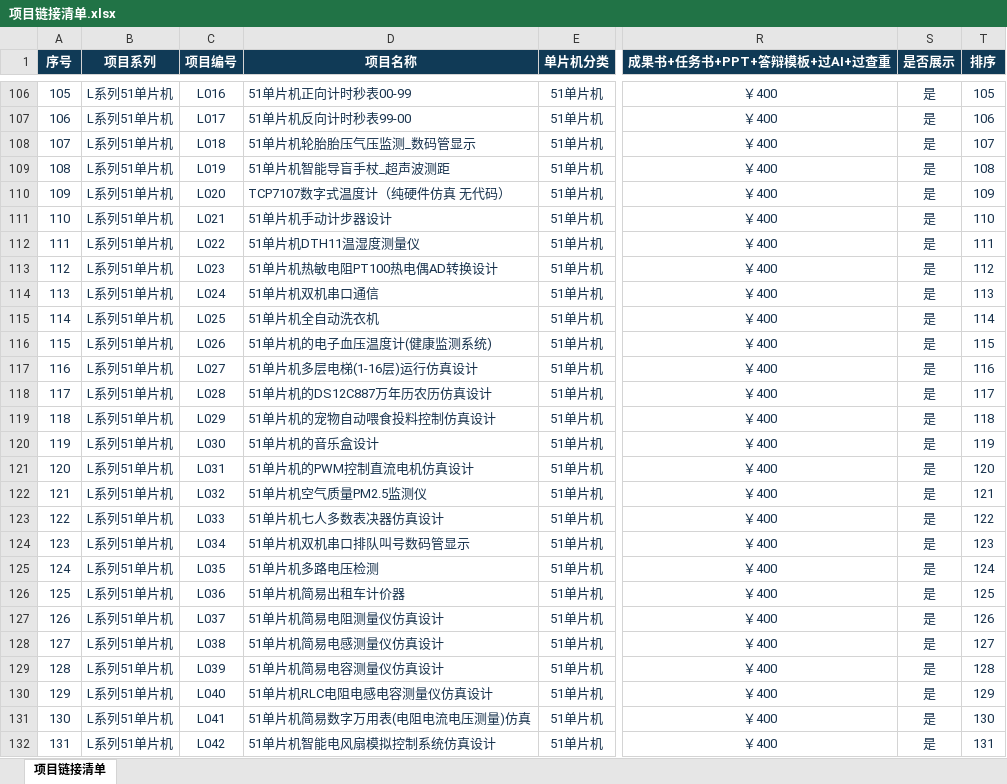
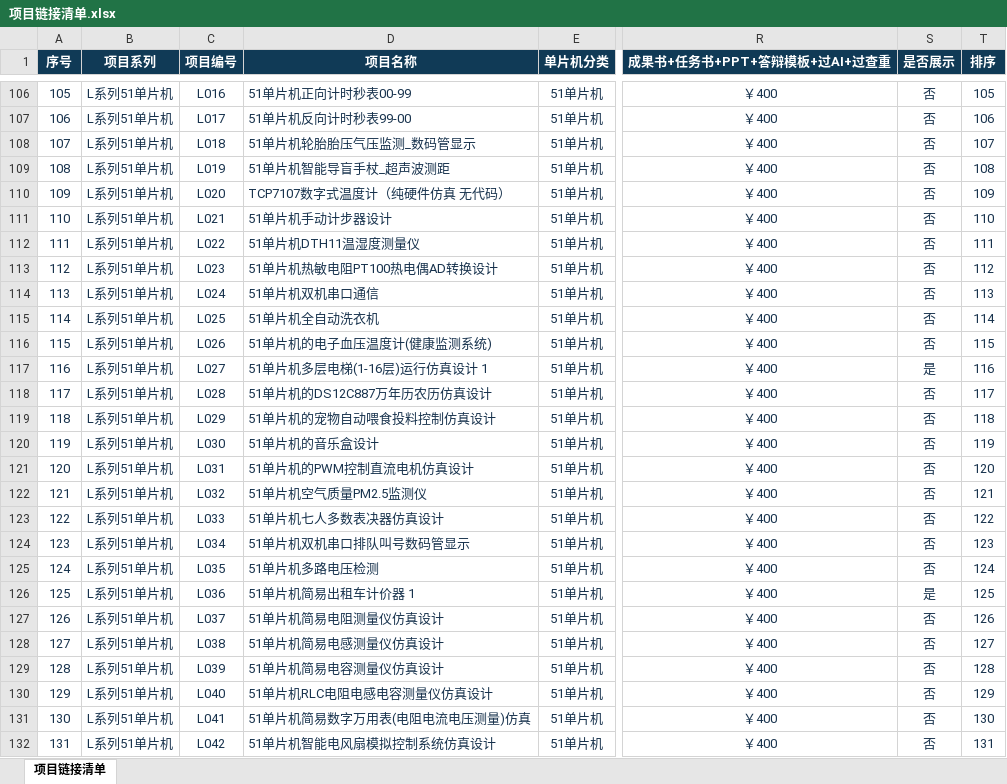
Before and after one commit to design-exhibit/design-exhibit.github.io, an Excel workbook: data/项目链接清单.xlsx, sheet 项目链接清单, drawn as a sheet; only a part is shown, gaps mark what is left out; values as stored, in another font and other column widths than the file's, no borders; conditional formats and table styles not drawn; the diff covers the shown part only; the diff names each change by its address in the sheet, - before the commit and + after, or states it on an @@ line.

```diff
--- a/data/项目链接清单.xlsx (sheet 项目链接清单)
+++ b/data/项目链接清单.xlsx (sheet 项目链接清单)
-S106:S116 (是否展示): 是
+S106:S116 (是否展示): 否
-D117 (项目名称): 51单片机多层电梯(1-16层)运行仿真设计
+D117 (项目名称): 51单片机多层电梯(1-16层)运行仿真设计 1
-S118:S125 (是否展示): 是
+S118:S125 (是否展示): 否
-D126 (项目名称): 51单片机简易出租车计价器
+D126 (项目名称): 51单片机简易出租车计价器 1
-S127:S132 (是否展示): 是
+S127:S132 (是否展示): 否
```
Also changed, not shown: 302 edited cells elsewhere in this sheet.
